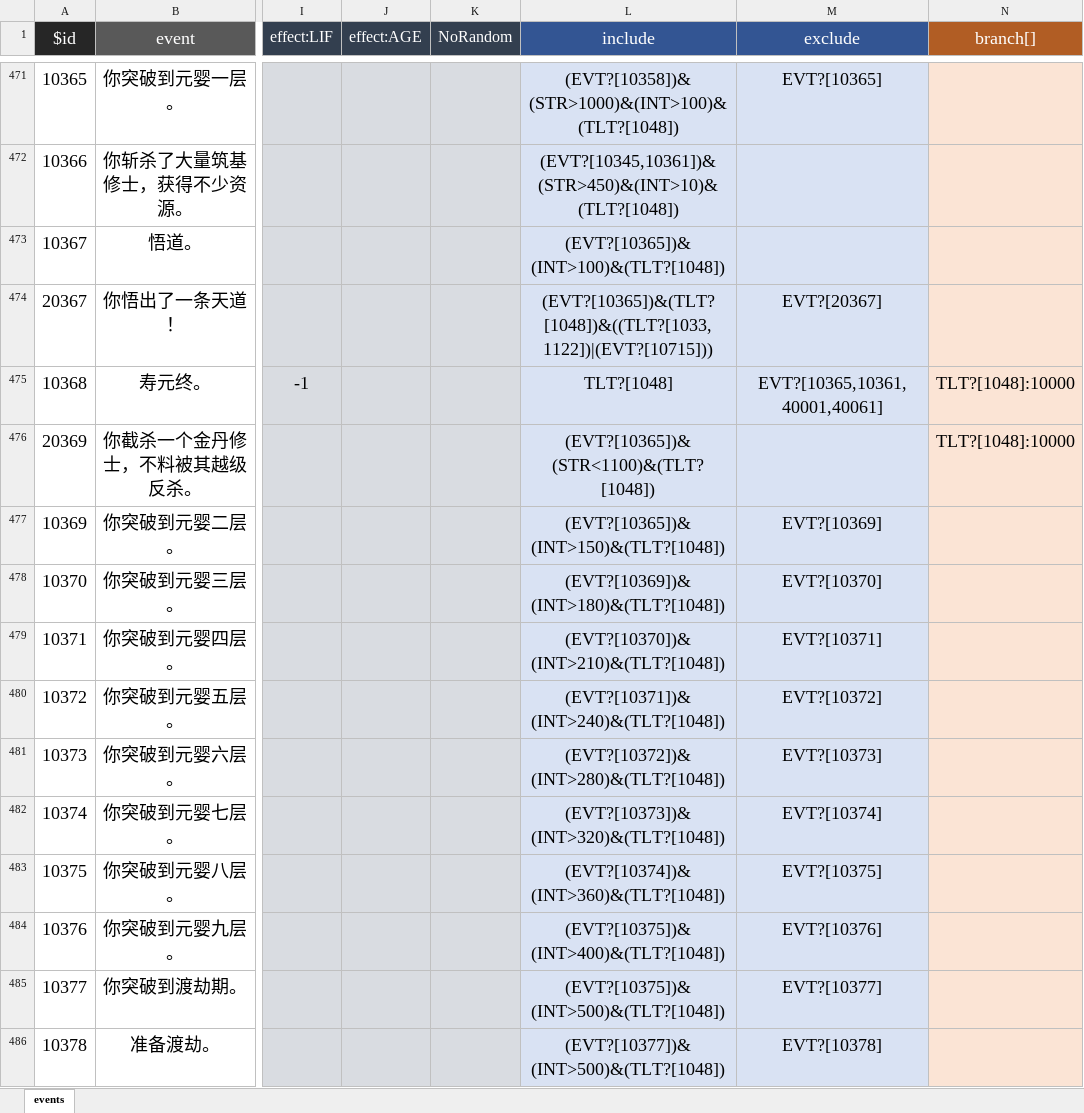
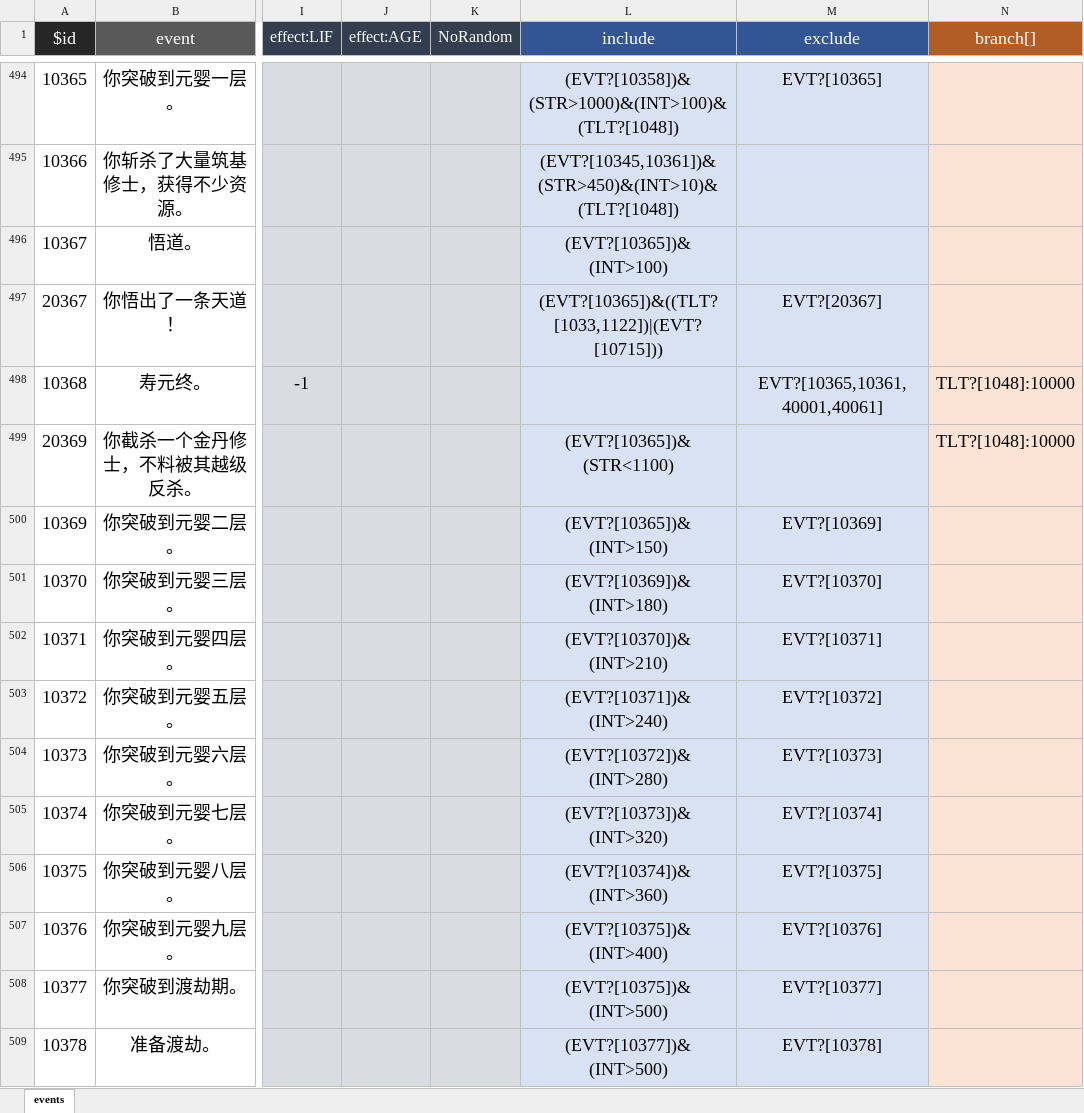
Before and after one commit to xiesean/lifeRestart, an Excel workbook: data/events.xlsx, sheet events, drawn as a sheet; only a part is shown, gaps mark what is left out; values as stored, in another font and other column widths than the file's, no borders; addresses are those after the commit; the diff covers the shown part only; the diff names each change by its address in the sheet, - before the commit and + after, or states it on an @@ line.

```diff
--- a/data/events.xlsx (sheet events)
+++ b/data/events.xlsx (sheet events)
-L496 (include): (EVT?[10365])&(INT>100)&(TLT?[1048])
+L496 (include): (EVT?[10365])&(INT>100)
-L497 (include): (EVT?[10365])&(TLT?[1048])&((TLT?[1033,1122])|(EVT?[10715]))
+L497 (include): (EVT?[10365])&((TLT?[1033,1122])|(EVT?[10715]))
-L498 (include): TLT?[1048]
+L498 (include): (empty)
-L499 (include): (EVT?[10365])&(STR<1100)&(TLT?[1048])
+L499 (include): (EVT?[10365])&(STR<1100)
-L500 (include): (EVT?[10365])&(INT>150)&(TLT?[1048])
+L500 (include): (EVT?[10365])&(INT>150)
-L501 (include): (EVT?[10369])&(INT>180)&(TLT?[1048])
+L501 (include): (EVT?[10369])&(INT>180)
-L502 (include): (EVT?[10370])&(INT>210)&(TLT?[1048])
+L502 (include): (EVT?[10370])&(INT>210)
-L503 (include): (EVT?[10371])&(INT>240)&(TLT?[1048])
+L503 (include): (EVT?[10371])&(INT>240)
-L504 (include): (EVT?[10372])&(INT>280)&(TLT?[1048])
+L504 (include): (EVT?[10372])&(INT>280)
-L505 (include): (EVT?[10373])&(INT>320)&(TLT?[1048])
+L505 (include): (EVT?[10373])&(INT>320)
-L506 (include): (EVT?[10374])&(INT>360)&(TLT?[1048])
+L506 (include): (EVT?[10374])&(INT>360)
-L507 (include): (EVT?[10375])&(INT>400)&(TLT?[1048])
+L507 (include): (EVT?[10375])&(INT>400)
-L508 (include): (EVT?[10375])&(INT>500)&(TLT?[1048])
+L508 (include): (EVT?[10375])&(INT>500)
-L509 (include): (EVT?[10377])&(INT>500)&(TLT?[1048])
+L509 (include): (EVT?[10377])&(INT>500)
```
Also changed, not shown: 24 added rows and 65 edited cells elsewhere in this sheet, data/achievement.xlsx, data/age.xlsx, 4 other files.
